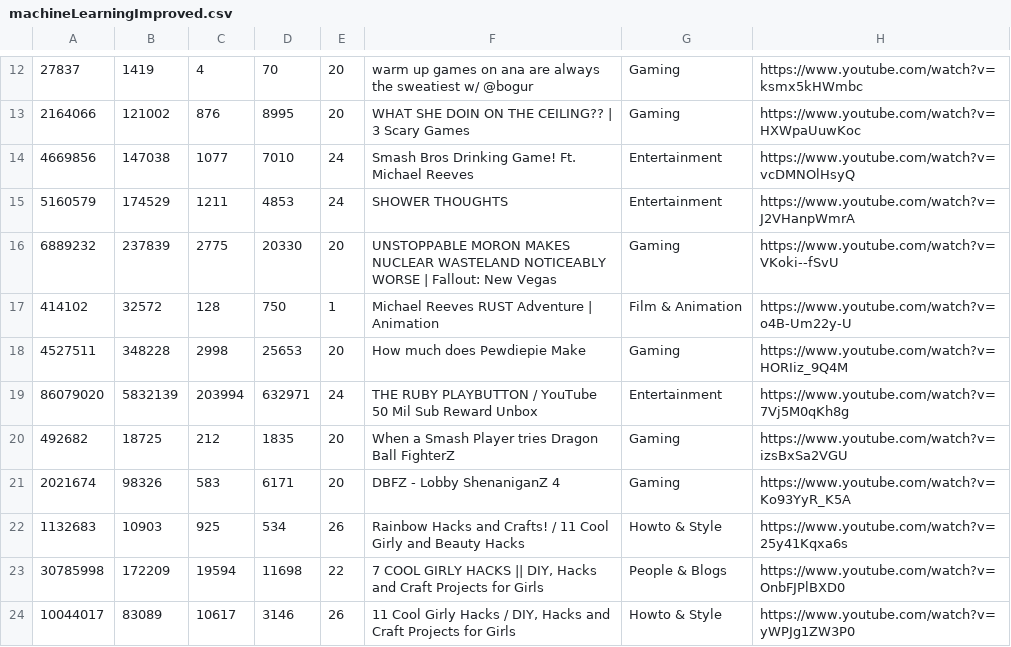
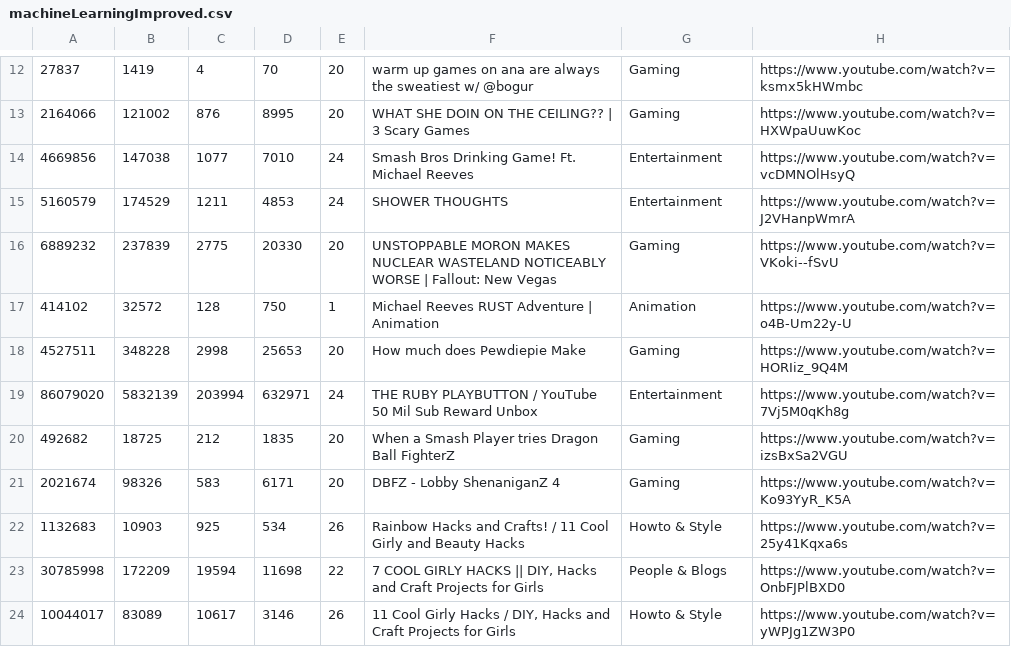
Before and after one commit to daviddc5/cm2203-informatics-coursework, a CSV file: machineLearningImproved.csv, drawn as a sheet; only a part is shown, gaps mark what is left out.

```diff
--- a/machineLearningImproved.csv
+++ b/machineLearningImproved.csv
@@ -16,3 +16,3 @@
 6889232,237839,2775,20330,20,UNSTOPPABLE MORON MAKES NUCLEAR WASTELAND NOTICEABLY WORSE | Fallout: New Vegas,Gaming,https://www.youtube.com/watch?v=VKoki--fSvU
-414102,32572,128,750,1,Michael Reeves RUST Adventure | Animation,Film & Animation,https://www.youtube.com/watch?v=o4B-Um22y-U
+414102,32572,128,750,1,Michael Reeves RUST Adventure | Animation,Animation,https://www.youtube.com/watch?v=o4B-Um22y-U
 4527511,348228,2998,25653,20,How much does Pewdiepie Make,Gaming,https://www.youtube.com/watch?v=HORIiz_9Q4M
```
Also changed, not shown: 3 other files.
